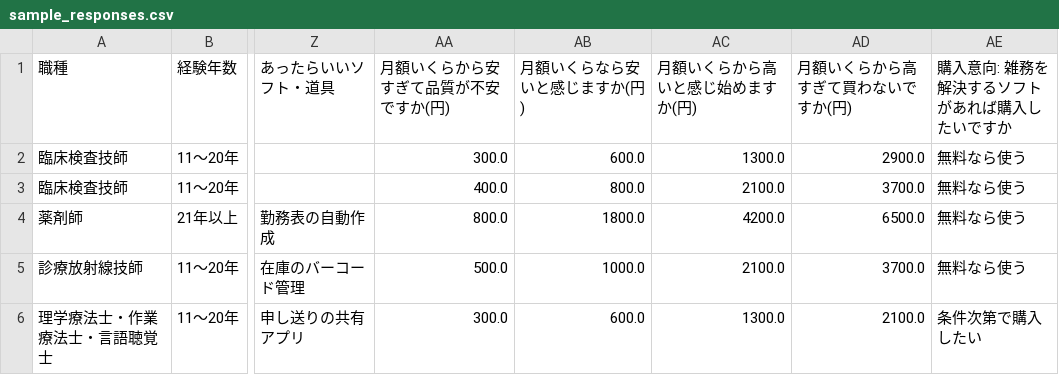
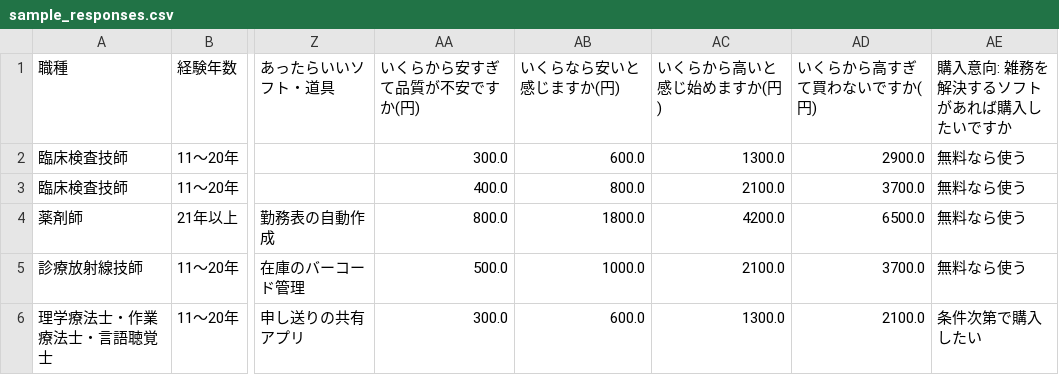
Before and after one commit to takagolf1230-afk/https-github.com-, a CSV file: survey_needs/sample_responses.csv, drawn as a sheet; only a part is shown, gaps mark what is left out; the diff names each change by its address in the sheet, - before the commit and + after, or states it on an @@ line.

```diff
--- a/survey_needs/sample_responses.csv
+++ b/survey_needs/sample_responses.csv
-AA1: 月額いくらから安すぎて品質が不安ですか(円)
+AA1: いくらから安すぎて品質が不安ですか(円)
-AB1: 月額いくらなら安いと感じますか(円)
+AB1: いくらなら安いと感じますか(円)
-AC1: 月額いくらから高いと感じ始めますか(円)
+AC1: いくらから高いと感じ始めますか(円)
-AD1: 月額いくらから高すぎて買わないですか(円)
+AD1: いくらから高すぎて買わないですか(円)
```
Also changed, not shown: 7 other files.
